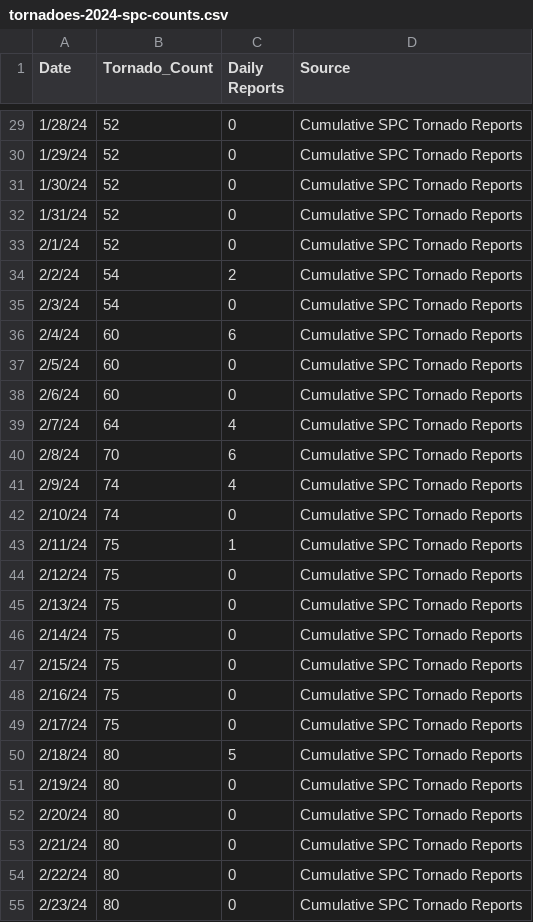
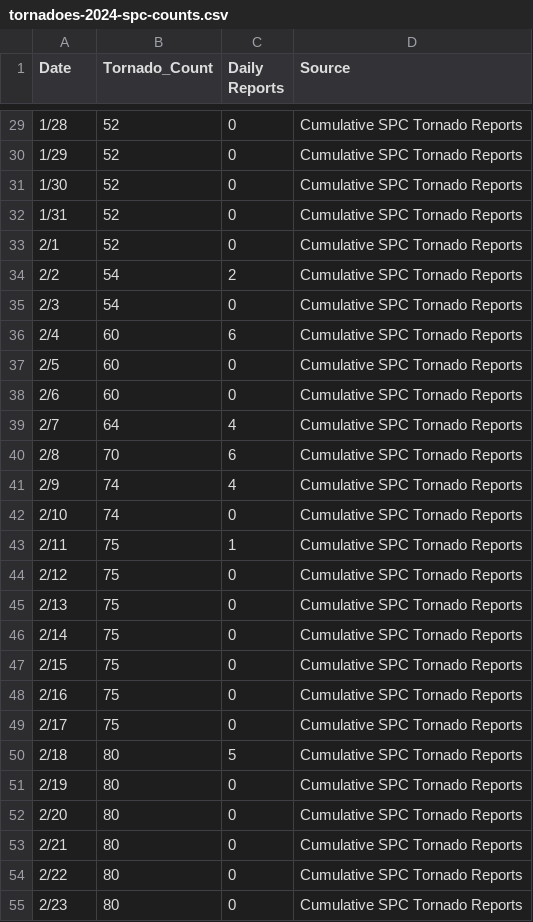
Before and after one commit to NASA-IMPACT/veda-config, a CSV file: stories/tornadoes-2024-spc-counts.csv, drawn as a sheet; only a part is shown, gaps mark what is left out; the diff covers the shown part only.

```diff
--- a/stories/tornadoes-2024-spc-counts.csv
+++ b/stories/tornadoes-2024-spc-counts.csv
@@ -29,27 +29,27 @@
-1/28/24,52,0,Cumulative SPC Tornado Reports
-1/29/24,52,0,Cumulative SPC Tornado Reports
-1/30/24,52,0,Cumulative SPC Tornado Reports
-1/31/24,52,0,Cumulative SPC Tornado Reports
-2/1/24,52,0,Cumulative SPC Tornado Reports
-2/2/24,54,2,Cumulative SPC Tornado Reports
-2/3/24,54,0,Cumulative SPC Tornado Reports
-2/4/24,60,6,Cumulative SPC Tornado Reports
-2/5/24,60,0,Cumulative SPC Tornado Reports
-2/6/24,60,0,Cumulative SPC Tornado Reports
-2/7/24,64,4,Cumulative SPC Tornado Reports
-2/8/24,70,6,Cumulative SPC Tornado Reports
-2/9/24,74,4,Cumulative SPC Tornado Reports
-2/10/24,74,0,Cumulative SPC Tornado Reports
-2/11/24,75,1,Cumulative SPC Tornado Reports
-2/12/24,75,0,Cumulative SPC Tornado Reports
-2/13/24,75,0,Cumulative SPC Tornado Reports
-2/14/24,75,0,Cumulative SPC Tornado Reports
-2/15/24,75,0,Cumulative SPC Tornado Reports
-2/16/24,75,0,Cumulative SPC Tornado Reports
-2/17/24,75,0,Cumulative SPC Tornado Reports
-2/18/24,80,5,Cumulative SPC Tornado Reports
-2/19/24,80,0,Cumulative SPC Tornado Reports
-2/20/24,80,0,Cumulative SPC Tornado Reports
-2/21/24,80,0,Cumulative SPC Tornado Reports
-2/22/24,80,0,Cumulative SPC Tornado Reports
-2/23/24,80,0,Cumulative SPC Tornado Reports
+1/28,52,0,Cumulative SPC Tornado Reports
+1/29,52,0,Cumulative SPC Tornado Reports
+1/30,52,0,Cumulative SPC Tornado Reports
+1/31,52,0,Cumulative SPC Tornado Reports
+2/1,52,0,Cumulative SPC Tornado Reports
+2/2,54,2,Cumulative SPC Tornado Reports
+2/3,54,0,Cumulative SPC Tornado Reports
+2/4,60,6,Cumulative SPC Tornado Reports
+2/5,60,0,Cumulative SPC Tornado Reports
+2/6,60,0,Cumulative SPC Tornado Reports
+2/7,64,4,Cumulative SPC Tornado Reports
+2/8,70,6,Cumulative SPC Tornado Reports
+2/9,74,4,Cumulative SPC Tornado Reports
+2/10,74,0,Cumulative SPC Tornado Reports
+2/11,75,1,Cumulative SPC Tornado Reports
+2/12,75,0,Cumulative SPC Tornado Reports
+2/13,75,0,Cumulative SPC Tornado Reports
+2/14,75,0,Cumulative SPC Tornado Reports
+2/15,75,0,Cumulative SPC Tornado Reports
+2/16,75,0,Cumulative SPC Tornado Reports
+2/17,75,0,Cumulative SPC Tornado Reports
+2/18,80,5,Cumulative SPC Tornado Reports
+2/19,80,0,Cumulative SPC Tornado Reports
+2/20,80,0,Cumulative SPC Tornado Reports
+2/21,80,0,Cumulative SPC Tornado Reports
+2/22,80,0,Cumulative SPC Tornado Reports
+2/23,80,0,Cumulative SPC Tornado Reports
```
Also changed, not shown: 125 edited cells elsewhere in this file, 1 other file.
